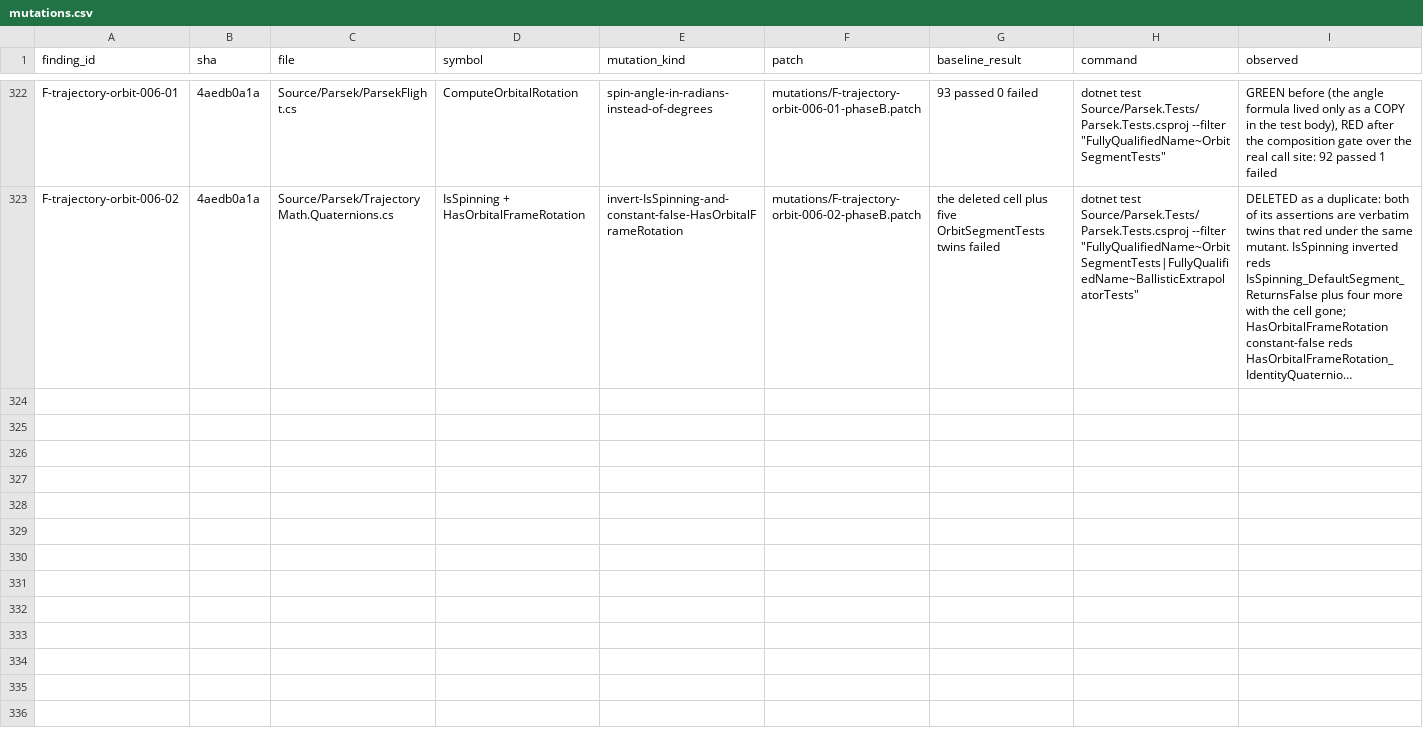
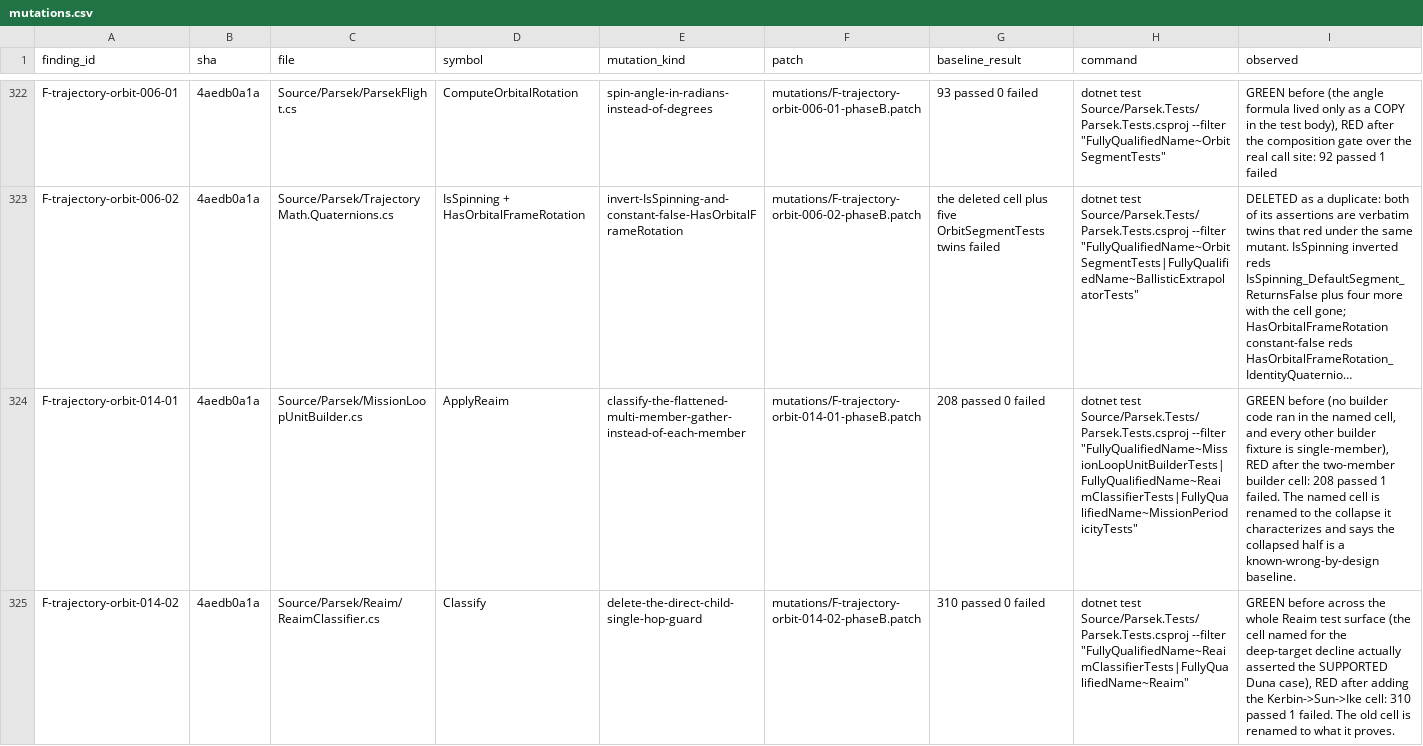
Before and after one commit to vl3c/Parsek, a CSV file: docs/dev/research/test-quality-audit-2026-09-14/mutations/mutations.csv, drawn as a sheet; only a part is shown, gaps mark what is left out; long unchanged cells end in …; rows hold the shown columns only; the diff covers the shown part only; the diff names each change by its address in the sheet, - before the commit and + after, or states it on an @@ line.

Commit message:
Aim four re-aim, walkback and timeline T3 cells at the term they name
The interloper cell ran no builder code, so the per-member cure it
claimed was unwitnessed and its second half pinned the known-wrong
collapse; it is renamed to the characterization it is, and a two-member
builder cell (transfer plus a station parked in Kerbin orbit for the
whole coast) proves the classification stays per member. The deep-target
cell asserted the Supported Duna case under a NotSupported name; it is
renamed and the real Kerbin-to-Ike decline lands beside it, which
nothing in the suite reached. The walkback conversion was pinned only at
lat=0 lon=0, where an axis swap is invisible; a tilted point pins all
three components. The fast-forward gate had only its all-true input, so
a body ignoring both arguments passed; both negatives are there now.

```diff
--- a/docs/dev/research/test-quality-audit-2026-09-14/mutations/mutations.csv
+++ b/docs/dev/research/test-quality-audit-2026-09-14/mutations/mutations.csv
+row 324: F-trajectory-orbit-014-01 | 4aedb0a1a | Source/Parsek/MissionLoopUnitBuilder.cs | ApplyReaim | classify-the-flattened-multi-member-gather-instead-of-each-member | mutations/F-trajectory-orbit-014-01-phaseB.patch | 208 passed 0 failed | dotnet test Source/Parsek.Tests/Parsek.Tests.csproj --filter "FullyQualifiedName~MissionLoopUnitBuilderTests|FullyQualifiedName~ReaimClassifierTests|FullyQualifiedName~MissionPeriodicityTests" | GREEN before (no builder code ran in the named cell, and every other builder fixture is single-member), RED after the two-member builder cell: 208 passed 1 failed. The named cell is renamed to the collapse it characterizes and says the collapsed half is a known-wrong-by-design baseline.
+row 325: F-trajectory-orbit-014-02 | 4aedb0a1a | Source/Parsek/Reaim/ReaimClassifier.cs | Classify | delete-the-direct-child-single-hop-guard | mutations/F-trajectory-orbit-014-02-phaseB.patch | 310 passed 0 failed | dotnet test Source/Parsek.Tests/Parsek.Tests.csproj --filter "FullyQualifiedName~ReaimClassifierTests|FullyQualifiedName~Reaim" | GREEN before across the whole Reaim test surface (the cell named for the deep-target decline actually asserted the SUPPORTED Duna case), RED after adding the Kerbin->Sun->Ike cell: 310 passed 1 failed. The old cell is renamed to what it proves.
```
Also changed, not shown: 2 added rows elsewhere in this file, 8 other files.
